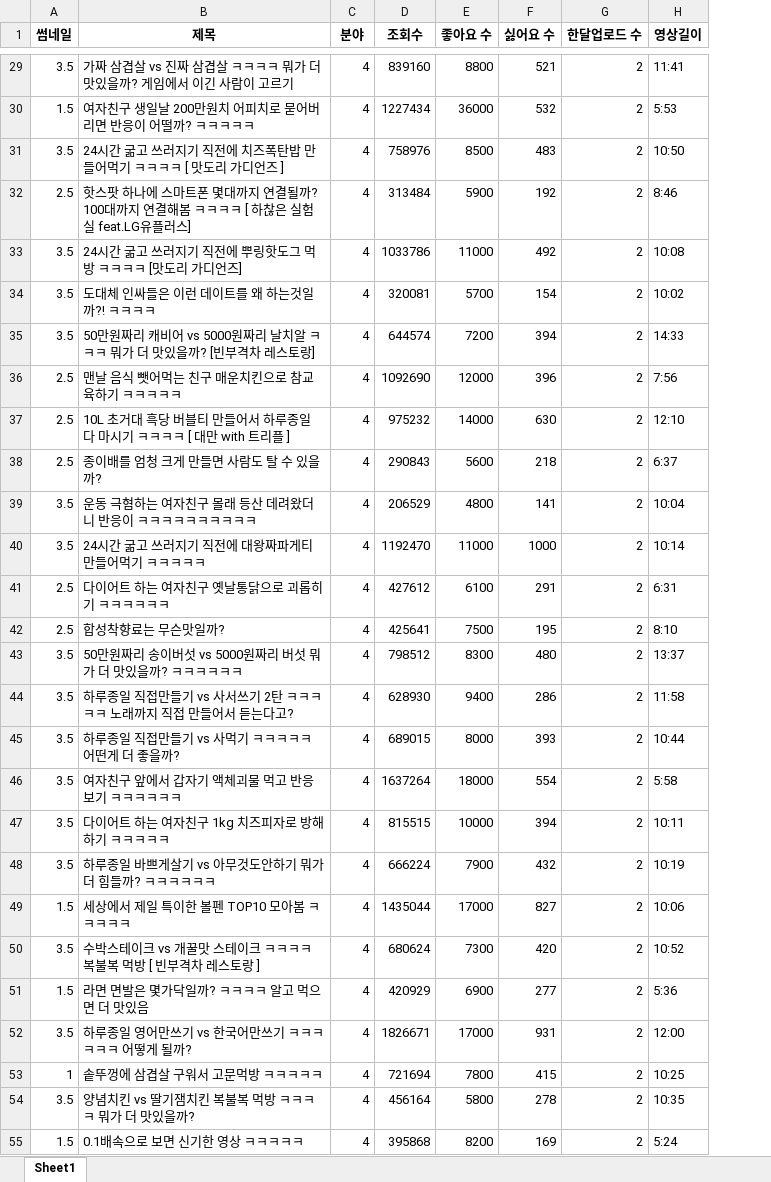
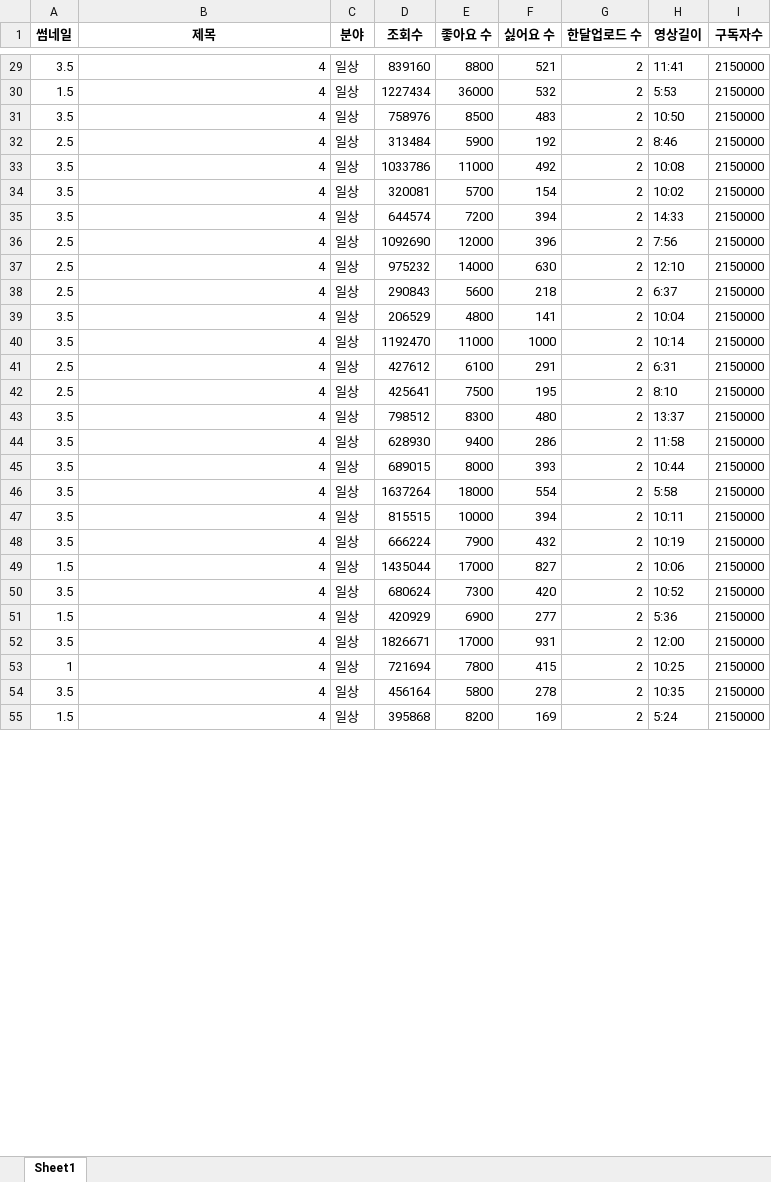
Before and after one commit to G-Polya/Coala_study, an Excel workbook: 해커톤/최종규격/공대생변승주_최종규격.xlsx, sheet Sheet1, drawn as a sheet; only a part is shown, gaps mark what is left out; values as stored, in another font and other column widths than the file's, no borders; the diff covers the shown part only; the diff names each change by its address in the sheet, - before the commit and + after, or states it on an @@ line.

```diff
--- a/해커톤/최종규격/공대생변승주_최종규격.xlsx (sheet Sheet1)
+++ b/해커톤/최종규격/공대생변승주_최종규격.xlsx (sheet Sheet1)
+column I (구독자수), rows 29-55: all 2150000
-B29 (제목): 가짜 삼겹살 vs 진짜 삼겹살 ㅋㅋㅋㅋ 뭐가 더 맛있을까? 게임에서 이긴 사람이 고르기
+B29 (제목): 4
-C29:C55 (분야): 4
+C29:C55 (분야): 일상
-B30 (제목): 여자친구 생일날 200만원치 어피치로 묻어버리면 반응이 어떨까? ㅋㅋㅋㅋㅋ
+B30 (제목): 4
-B31 (제목): 24시간 굶고 쓰러지기 직전에 치즈폭탄밥 만들어먹기 ㅋㅋㅋㅋ [ 맛도리 가디언즈 ]
+B31 (제목): 4
-B32 (제목): 핫스팟 하나에 스마트폰 몇대까지 연결될까? 100대까지 연결해봄 ㅋㅋㅋㅋ [ 하찮은 실험실 feat.LG유플러스]
+B32 (제목): 4
-B33 (제목): 24시간 굶고 쓰러지기 직전에 뿌링핫도그 먹방 ㅋㅋㅋㅋ [맛도리 가디언즈]
+B33 (제목): 4
-B34 (제목): 도대체 인싸들은 이런 데이트를 왜 하는것일까?! ㅋㅋㅋㅋ
+B34 (제목): 4
-B35 (제목): 50만원짜리 캐비어 vs 5000원짜리 날치알 ㅋㅋㅋ 뭐가 더 맛있을까? [빈부격차 레스토랑]
+B35 (제목): 4
-B36 (제목): 맨날 음식 뺏어먹는 친구 매운치킨으로 참교육하기 ㅋㅋㅋㅋㅋ
+B36 (제목): 4
-B37 (제목): 10L 초거대 흑당 버블티 만들어서 하루종일 다 마시기 ㅋㅋㅋㅋ [ 대만 with 트리플 ]
+B37 (제목): 4
-B38 (제목): 종이배를 엄청 크게 만들면 사람도 탈 수 있을까?
+B38 (제목): 4
-B39 (제목): 운동 극혐하는 여자친구 몰래 등산 데려왔더니 반응이 ㅋㅋㅋㅋㅋㅋㅋㅋㅋㅋ
+B39 (제목): 4
-B40 (제목): 24시간 굶고 쓰러지기 직전에 대왕짜파게티 만들어먹기 ㅋㅋㅋㅋㅋ
+B40 (제목): 4
-B41 (제목): 다이어트 하는 여자친구 옛날통닭으로 괴롭히기 ㅋㅋㅋㅋㅋㅋ
+B41 (제목): 4
-B42 (제목): 합성착향료는 무슨맛일까?
+B42 (제목): 4
-B43 (제목): 50만원짜리 송이버섯 vs 5000원짜리 버섯 뭐가 더 맛있을까? ㅋㅋㅋㅋㅋㅋ
+B43 (제목): 4
-B44 (제목): 하루종일 직접만들기 vs 사서쓰기 2탄 ㅋㅋㅋㅋㅋ 노래까지 직접 만들어서 듣는다고?
+B44 (제목): 4
-B45 (제목): 하루종일 직접만들기 vs 사먹기 ㅋㅋㅋㅋㅋ 어떤게 더 좋을까?
+B45 (제목): 4
-B46 (제목): 여자친구 앞에서 갑자기 액체괴물 먹고 반응보기 ㅋㅋㅋㅋㅋㅋ
+B46 (제목): 4
-B47 (제목): 다이어트 하는 여자친구 1kg 치즈피자로 방해하기 ㅋㅋㅋㅋㅋ
+B47 (제목): 4
-B48 (제목): 하루종일 바쁘게살기 vs 아무것도안하기 뭐가 더 힘들까? ㅋㅋㅋㅋㅋㅋ
+B48 (제목): 4
-B49 (제목): 세상에서 제일 특이한 볼펜 TOP10 모아봄 ㅋㅋㅋㅋㅋ
+B49 (제목): 4
-B50 (제목): 수박스테이크 vs 개꿀맛 스테이크 ㅋㅋㅋㅋ 복불복 먹방 [ 빈부격차 레스토랑 ]
+B50 (제목): 4
-B51 (제목): 라면 면발은 몇가닥일까? ㅋㅋㅋㅋ 알고 먹으면 더 맛있음
+B51 (제목): 4
-B52 (제목): 하루종일 영어만쓰기 vs 한국어만쓰기 ㅋㅋㅋㅋㅋㅋ 어떻게 될까?
+B52 (제목): 4
-B53 (제목): 솥뚜껑에 삼겹살 구워서 고문먹방 ㅋㅋㅋㅋㅋ
+B53 (제목): 4
-B54 (제목): 양념치킨 vs 딸기잼치킨 복불복 먹방 ㅋㅋㅋㅋ 뭐가 더 맛있을까?
+B54 (제목): 4
-B55 (제목): 0.1배속으로 보면 신기한 영상 ㅋㅋㅋㅋㅋ
+B55 (제목): 4
```
Also changed, not shown: 126 edited cells elsewhere in this sheet, 해커톤/최종규격/냔지_최종규격.xlsx, 해커톤/최종규격/미트_최종규격.xlsx, 16 other files.
